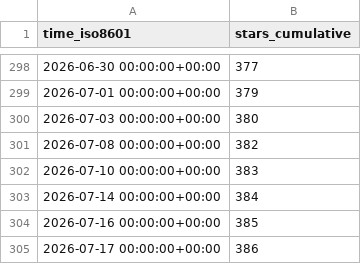
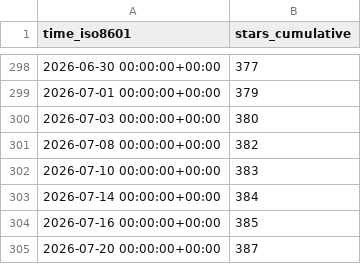
Before and after one commit to MFlowCode/stats, a CSV file: MFlowCode/MFC/ghrs-data/stargazers.csv, drawn as a sheet; only a part is shown, gaps mark what is left out; removed rows and columns are numbered as before the commit, all else as after; the diff names each change by its address in the sheet, - before the commit and + after, or states it on an @@ line.

```diff
--- a/MFlowCode/MFC/ghrs-data/stargazers.csv
+++ b/MFlowCode/MFC/ghrs-data/stargazers.csv
-row 305: 2026-07-17 00:00:00+00:00 | 386
+row 305: 2026-07-20 00:00:00+00:00 | 387
```
Also changed, not shown: MFlowCode/MFC/ghrs-data/forks.csv.
